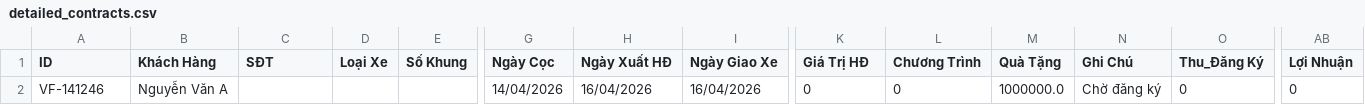
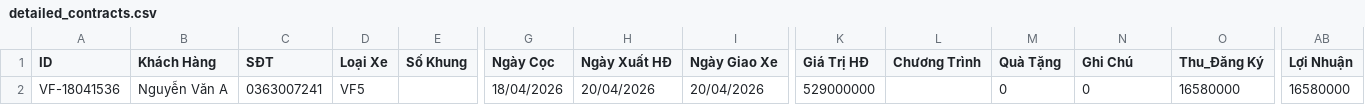
Before and after one commit to nguyenvan1056m-bot/vinfast-cantho-app, a CSV file: detailed_contracts.csv, drawn as a sheet; only a part is shown, gaps mark what is left out; the diff names each change by its address in the sheet, - before the commit and + after, or states it on an @@ line.

```diff
--- a/detailed_contracts.csv
+++ b/detailed_contracts.csv
-A2 (ID): VF-141246
+A2 (ID): VF-18041536
-C2 (SĐT): (empty)
+C2 (SĐT): 0363007241
-D2 (Loại Xe): (empty)
+D2 (Loại Xe): VF5
-G2 (Ngày Cọc): 14/04/2026
+G2 (Ngày Cọc): 18/04/2026
-H2 (Ngày Xuất HĐ): 16/04/2026
+H2 (Ngày Xuất HĐ): 20/04/2026
-I2 (Ngày Giao Xe): 16/04/2026
+I2 (Ngày Giao Xe): 20/04/2026
-K2 (Giá Trị HĐ): 0
+K2 (Giá Trị HĐ): 529000000
-L2 (Chương Trình): 0
+L2 (Chương Trình): (empty)
-M2 (Quà Tặng): 1000000.0
+M2 (Quà Tặng): 0
-N2 (Ghi Chú): Chờ đăng ký
+N2 (Ghi Chú): 0
-O2 (Thu_Đăng Ký): 0
+O2 (Thu_Đăng Ký): 16580000
-AB2 (Lợi Nhuận): 0
+AB2 (Lợi Nhuận): 16580000
```
Also changed, not shown: danh_sach_khach_hang.csv, data_loi_nhuan.csv, 2 other files.
